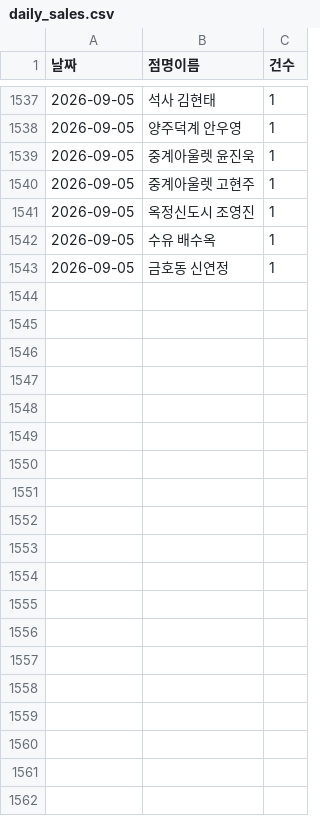
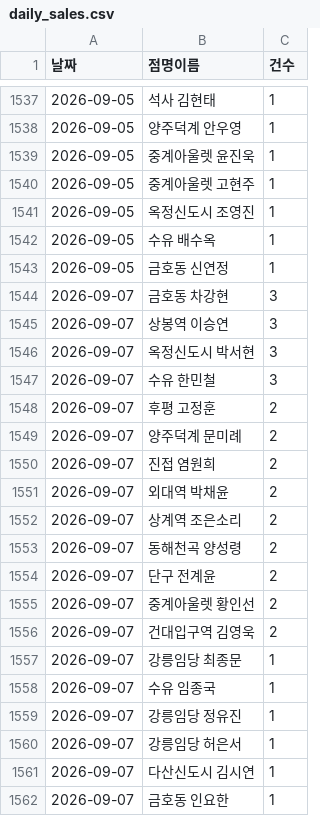
Before and after one commit to khbae0101/GD_opening_bot, a CSV file: data/daily_sales.csv, drawn as a sheet; only a part is shown, gaps mark what is left out; the diff covers the shown part only.

```diff
--- a/data/daily_sales.csv
+++ b/data/daily_sales.csv
@@ -1543 +1543,20 @@
 2026-09-05,금호동 신연정,1
+2026-09-07,금호동 차강현,3
+2026-09-07,상봉역 이승연,3
+2026-09-07,옥정신도시 박서현,3
+2026-09-07,수유 한민철,3
+2026-09-07,후평 고정훈,2
+2026-09-07,양주덕계 문미례,2
+2026-09-07,진접 염원희,2
+2026-09-07,외대역 박채윤,2
+2026-09-07,상계역 조은소리,2
+2026-09-07,동해천곡 양성령,2
+2026-09-07,단구 전계윤,2
+2026-09-07,중계아울렛 황인선,2
+2026-09-07,건대입구역 김영욱,2
+2026-09-07,강릉임당 최종문,1
+2026-09-07,수유 임종국,1
+2026-09-07,강릉임당 정유진,1
+2026-09-07,강릉임당 허은서,1
+2026-09-07,다산신도시 김시연,1
+2026-09-07,금호동 인요한,1
```
Also changed, not shown: 19 added rows elsewhere in this file, data/award_results.csv.
